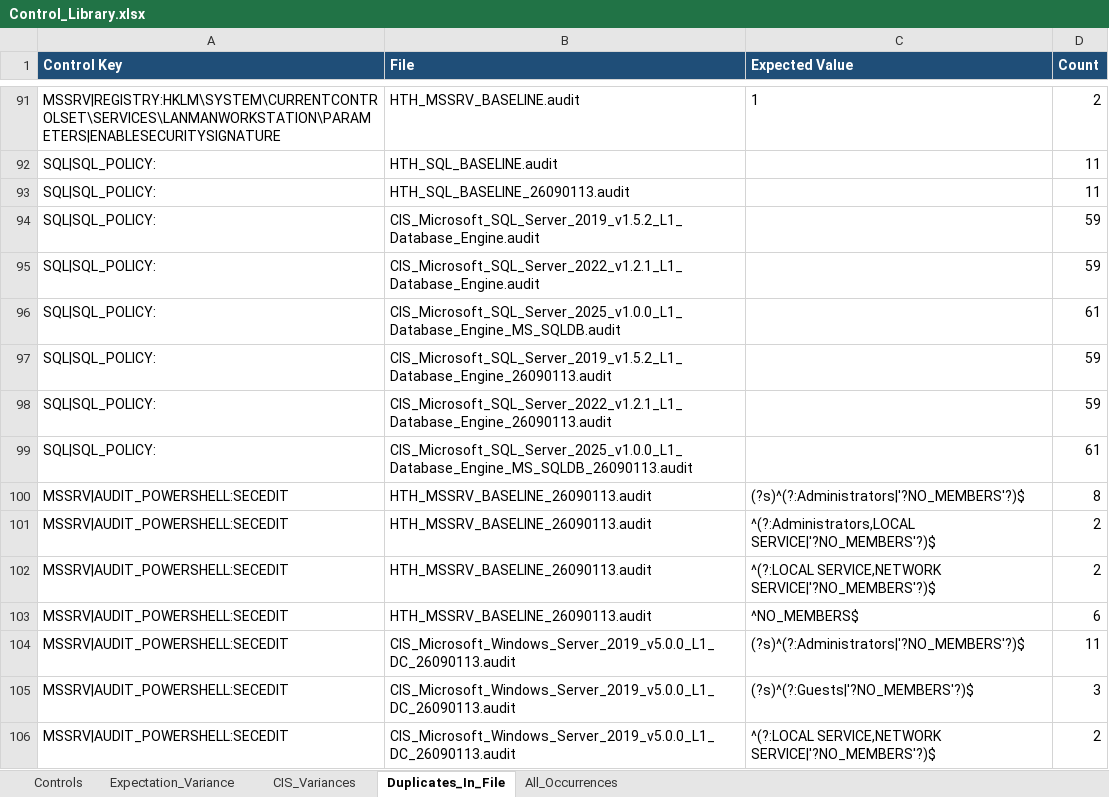
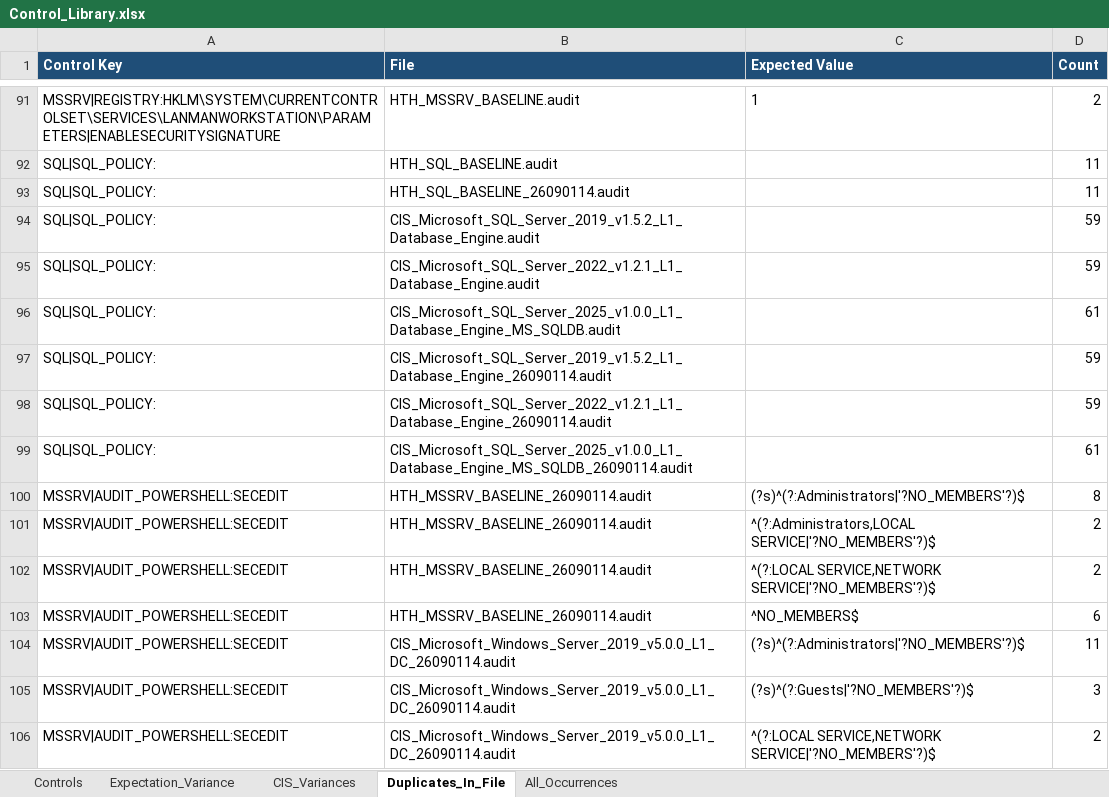
Before and after one commit to Brian-Simpson/PySC, an Excel workbook: Control_Library.xlsx, sheet Duplicates_In_File, drawn as a sheet; only a part is shown, gaps mark what is left out; values as stored, in another font and other column widths than the file's, no borders; the diff covers the shown part only; the diff names each change by its address in the sheet, - before the commit and + after, or states it on an @@ line.

```diff
--- a/Control_Library.xlsx (sheet Duplicates_In_File)
+++ b/Control_Library.xlsx (sheet Duplicates_In_File)
-B93 (File): HTH_SQL_BASELINE_26090113.audit
+B93 (File): HTH_SQL_BASELINE_26090114.audit
-B97 (File): CIS_Microsoft_SQL_Server_2019_v1.5.2_L1_Database_Engine_26090113.audit
+B97 (File): CIS_Microsoft_SQL_Server_2019_v1.5.2_L1_Database_Engine_26090114.audit
-B98 (File): CIS_Microsoft_SQL_Server_2022_v1.2.1_L1_Database_Engine_26090113.audit
+B98 (File): CIS_Microsoft_SQL_Server_2022_v1.2.1_L1_Database_Engine_26090114.audit
-B99 (File): CIS_Microsoft_SQL_Server_2025_v1.0.0_L1_Database_Engine_MS_SQLDB_26090113.audit
+B99 (File): CIS_Microsoft_SQL_Server_2025_v1.0.0_L1_Database_Engine_MS_SQLDB_26090114.audit
-B100:B103 (File): HTH_MSSRV_BASELINE_26090113.audit
+B100:B103 (File): HTH_MSSRV_BASELINE_26090114.audit
-B104:B106 (File): CIS_Microsoft_Windows_Server_2019_v5.0.0_L1_DC_26090113.audit
+B104:B106 (File): CIS_Microsoft_Windows_Server_2019_v5.0.0_L1_DC_26090114.audit
```
Also changed, not shown: 4 removed rows and 113 edited cells elsewhere in this sheet, sheet All_Occurrences, sheet Controls, sheet Expectation_Variance, 8 other files.
